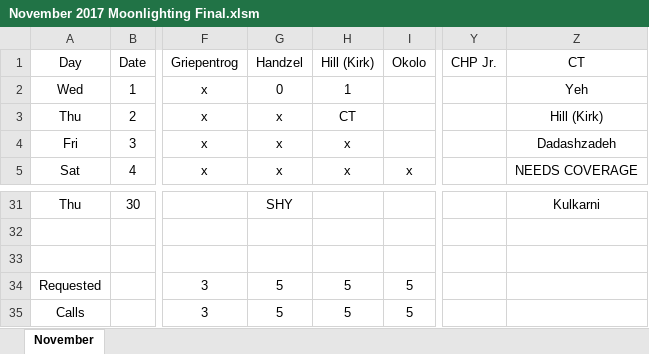
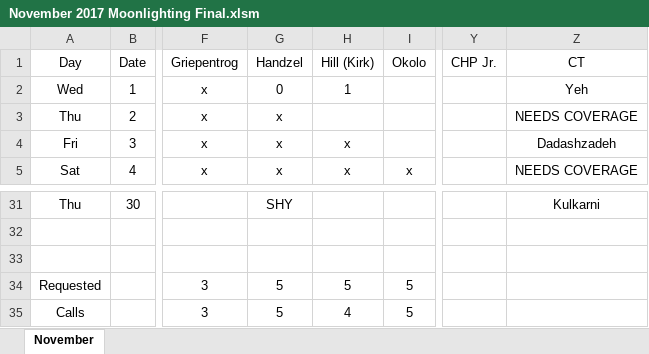
Before and after one commit to handzelrm/moonlighting, an Excel workbook: November 2017 Moonlighting Final.xlsm, sheet November, drawn as a sheet; only a part is shown, gaps mark what is left out; values as stored, in another font and other column widths than the file's, no borders; conditional formats not drawn; the diff names each change by its address in the sheet, - before the commit and + after, or states it on an @@ line.

Commit message:
dropped hills 11/2 ct call

```diff
--- a/November 2017 Moonlighting Final.xlsm (sheet November)
+++ b/November 2017 Moonlighting Final.xlsm (sheet November)
-H3 (Hill (Kirk)): CT
+H3 (Hill (Kirk)): (empty)
-Z3 (CT): Hill (Kirk)
+Z3 (CT): NEEDS COVERAGE
-H35 (Hill (Kirk)): 5
+H35 (Hill (Kirk)): 4
```
